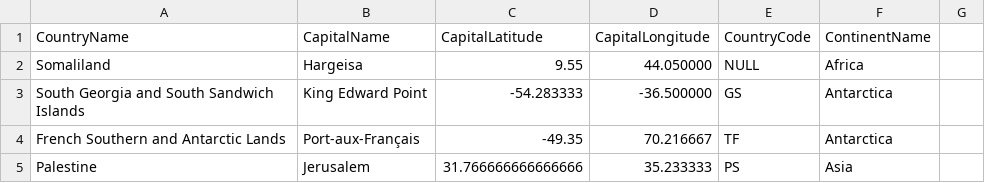
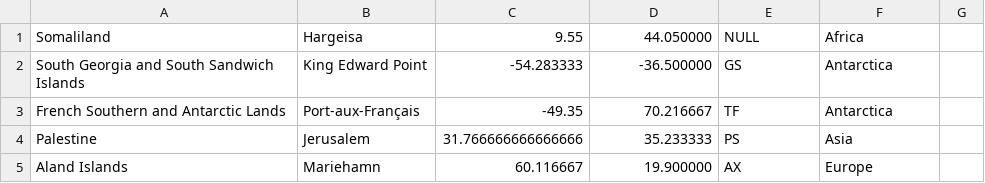
Before and after one commit to Phiphiste/PorcAuCaramel, a CSV file: WpfApp1/WpfApp1/country-capitals.csv, drawn as a sheet; only a part is shown; the shorter side is filled out with more unchanged rows; the diff names each change by its address in the sheet, - before the commit and + after, or states it on an @@ line.

```diff
--- a/WpfApp1/WpfApp1/country-capitals.csv
+++ b/WpfApp1/WpfApp1/country-capitals.csv
-row 1: CountryName | CapitalName | CapitalLatitude | CapitalLongitude | CountryCode | ContinentName
```
Also changed, not shown: 11 other files.
